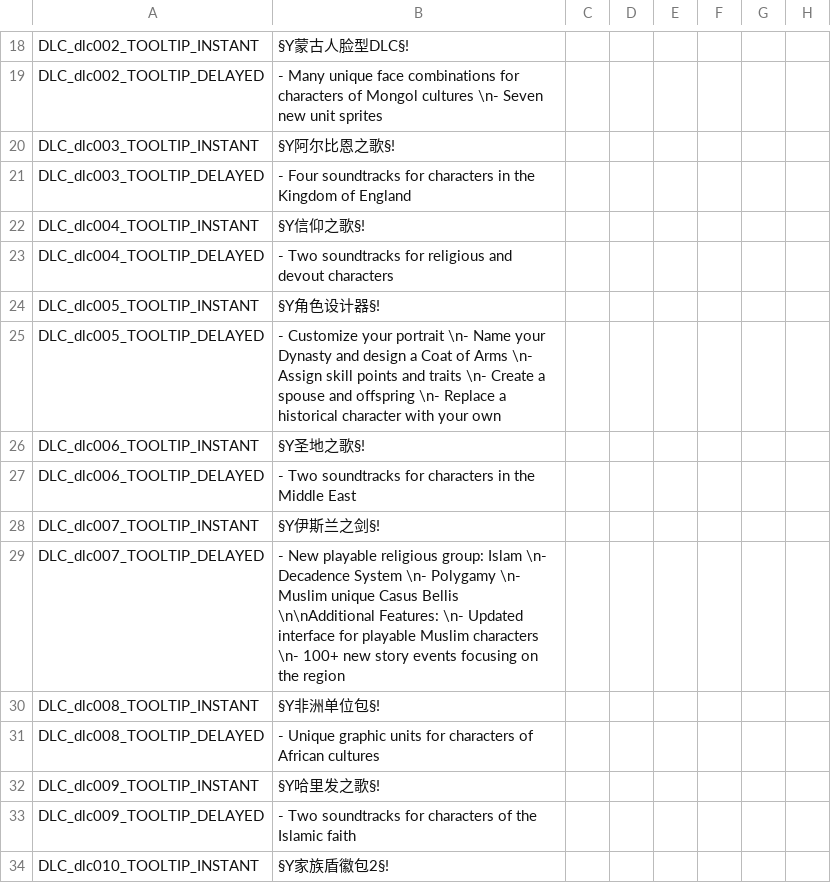
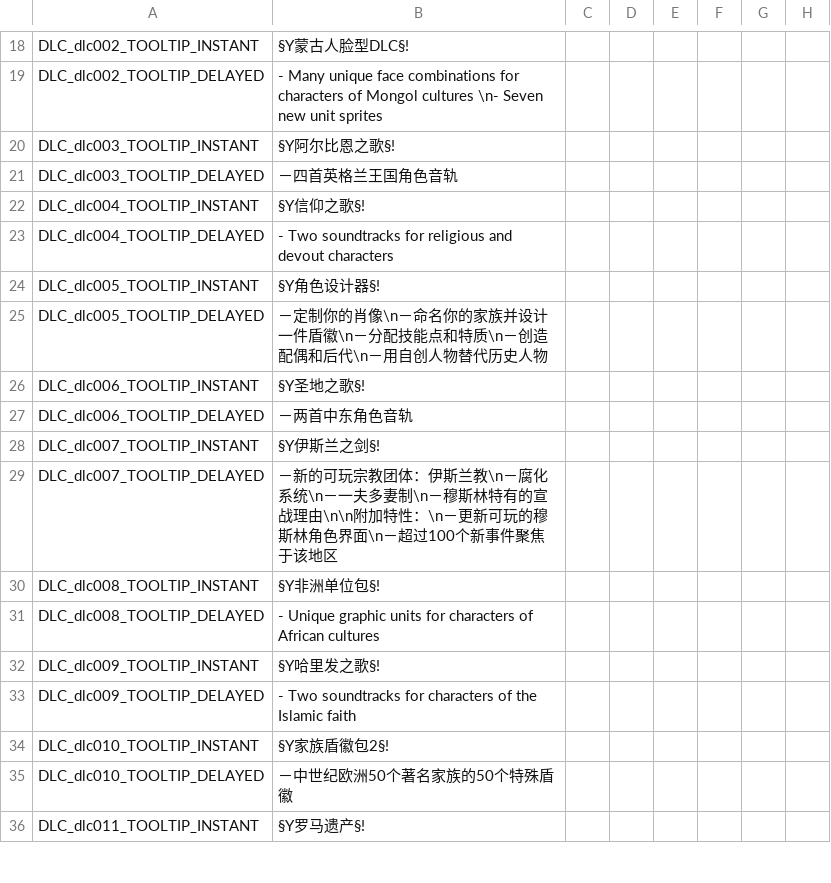
Before and after one commit to paratranz/CK2-Chinese-Localisation, a CSV file: localisation/RedKing.csv, drawn as a sheet; only a part is shown, gaps mark what is left out; the shorter side is filled out with more unchanged rows; the diff names each change by its address in the sheet, - before the commit and + after, or states it on an @@ line.

```diff
--- a/localisation/RedKing.csv
+++ b/localisation/RedKing.csv
-B21: - Four soundtracks for characters in the Kingdom of England
+B21: －四首英格兰王国角色音轨
-B25: - Customize your portrait \n- Name your Dynasty and design a Coat of Arms \n- Assign skill points and traits \n- Create a spouse and offspring \n- Replace a historical character with your own
+B25: －定制你的肖像\n－命名你的家族并设计一件盾徽\n－分配技能点和特质\n－创造配偶和后代\n－用自创人物替代历史人物
-B27: - Two soundtracks for characters in the Middle East
+B27: －两首中东角色音轨
-B29: - New playable religious group: Islam \n- Decadence System \n- Polygamy \n- Muslim unique Casus Bellis \n\nAdditional Features: \n- Updated interface for playable Muslim characters \n- 100+ new story events focusing on the region
+B29: －新的可玩宗教团体：伊斯兰教\n－腐化系统\n－一夫多妻制\n－穆斯林特有的宣战理由\n\n附加特性：\n－更新可玩的穆斯林角色界面\n－超过100个新事件聚焦于该地区
```
Also changed, not shown: 2 other files.
